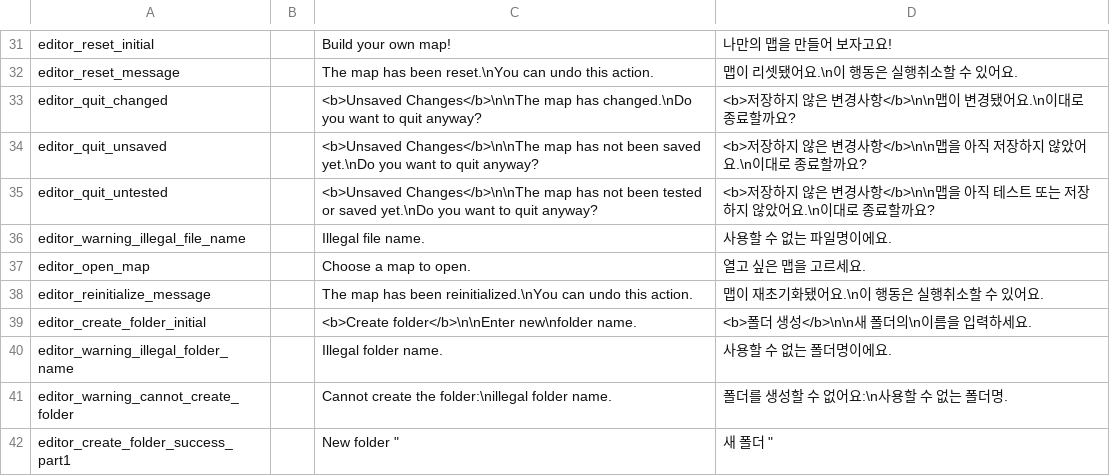
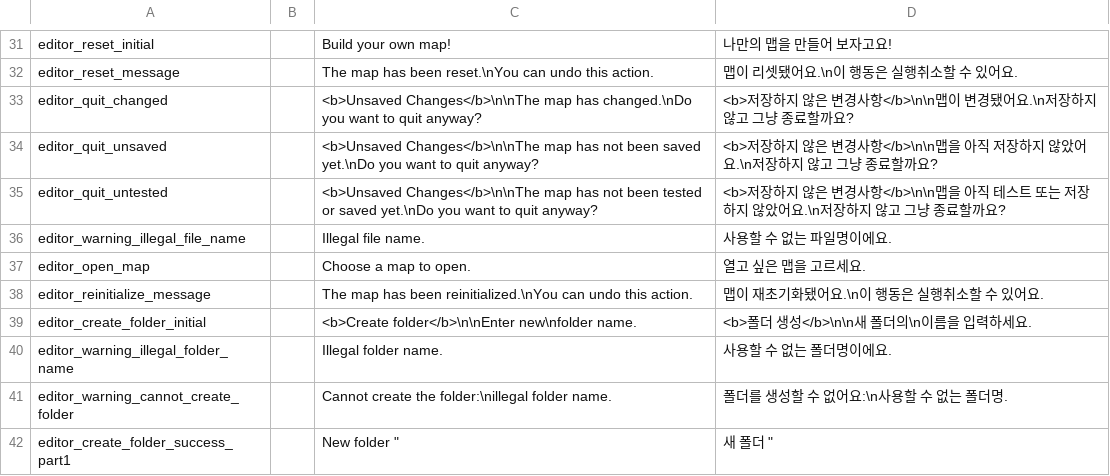
Before and after one commit to salt26/gravita-maze, a CSV file: Assets/Localization/StringTable.csv, drawn as a sheet; only a part is shown, gaps mark what is left out.

```diff
--- a/Assets/Localization/StringTable.csv
+++ b/Assets/Localization/StringTable.csv
@@ -32,5 +32,5 @@ editor_reset_initial,,"Build your own map!","나만의 맵을 만들어 보자
 editor_reset_message,,"The map has been reset.\nYou can undo this action.","맵이 리셋됐어요.\n이 행동은 실행취소할 수 있어요."
-editor_quit_changed,,"<b>Unsaved Changes</b>\n\nThe map has changed.\nDo you want to quit anyway?","<b>저장하지 않은 변경사항</b>\n\n맵이 변경됐어요.\n이대로 종료할까요?"
-editor_quit_unsaved,,"<b>Unsaved Changes</b>\n\nThe map has not been saved yet.\nDo you want to quit anyway?","<b>저장하지 않은 변경사항</b>\n\n맵을 아직 저장하지 않았어요.\n이대로 종료할까요?"
-editor_quit_untested,,"<b>Unsaved Changes</b>\n\nThe map has not been tested or saved yet.\nDo you want to quit anyway?","<b>저장하지 않은 변경사항</b>\n\n맵을 아직 테스트 또는 저장하지 않았어요.\n이대로 종료할까요?"
+editor_quit_changed,,"<b>Unsaved Changes</b>\n\nThe map has changed.\nDo you want to quit anyway?","<b>저장하지 않은 변경사항</b>\n\n맵이 변경됐어요.\n저장하지 않고 그냥 종료할까요?"
+editor_quit_unsaved,,"<b>Unsaved Changes</b>\n\nThe map has not been saved yet.\nDo you want to quit anyway?","<b>저장하지 않은 변경사항</b>\n\n맵을 아직 저장하지 않았어요.\n저장하지 않고 그냥 종료할까요?"
+editor_quit_untested,,"<b>Unsaved Changes</b>\n\nThe map has not been tested or saved yet.\nDo you want to quit anyway?","<b>저장하지 않은 변경사항</b>\n\n맵을 아직 테스트 또는 저장하지 않았어요.\n저장하지 않고 그냥 종료할까요?"
 editor_warning_illegal_file_name,,"Illegal file name.","사용할 수 없는 파일명이에요."
```
Also changed, not shown: 11 other files.
